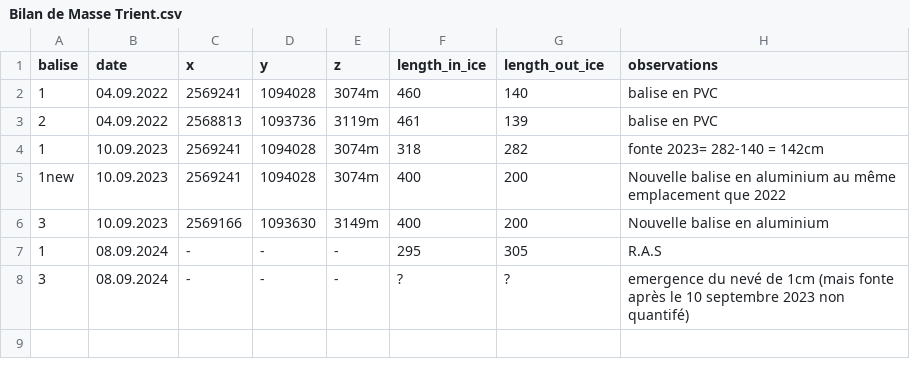
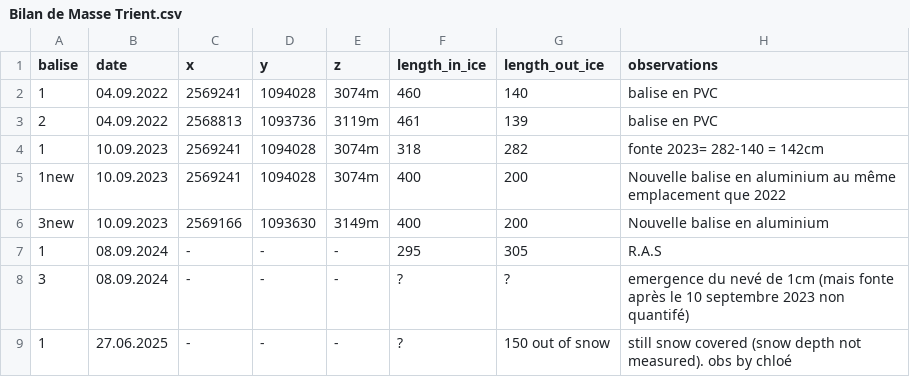
Before and after one commit to christopheogier/Glacier-Mass-Balance-Parc-Trient, a CSV file: Bilan de Masse Trient.csv, drawn as a sheet.

Commit message:
Update Bilan de Masse Trient.csv

```diff
--- a/Bilan de Masse Trient.csv
+++ b/Bilan de Masse Trient.csv
@@ -5,4 +5,5 @@ balise,date,x,y,z,length_in_ice,length_out_ice,observations
 1new,10.09.2023,2569241,1094028,3074m,400,200,Nouvelle balise en aluminium au même emplacement que 2022
-3,10.09.2023,2569166,1093630,3149m,400,200,Nouvelle balise en aluminium
+3new,10.09.2023,2569166,1093630,3149m,400,200,Nouvelle balise en aluminium
 1,08.09.2024,-,-,-,295,305,R.A.S
 3,08.09.2024,-,-,-,?,?,emergence du nevé de 1cm (mais fonte après le 10 septembre 2023 non quantifé)
+1,27.06.2025,-,-,-,?,150 out of snow, still snow covered (snow depth not measured). obs by chloé
```
